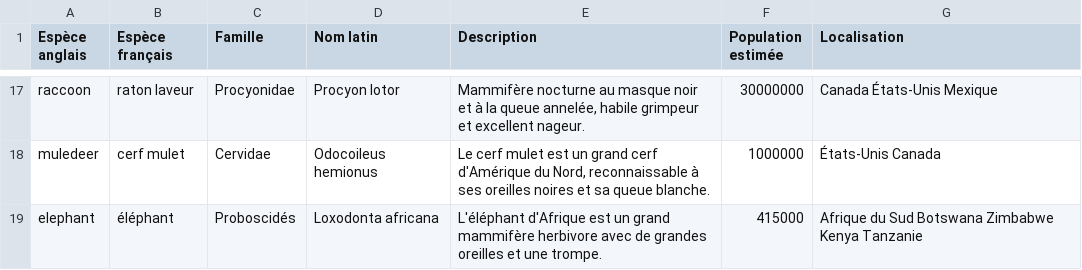
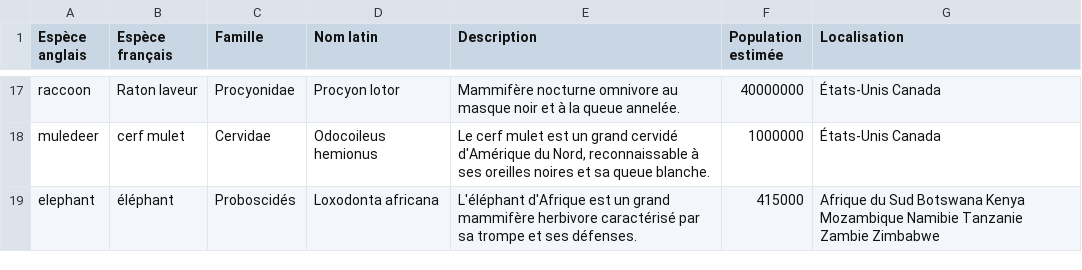
Before and after one commit to CedricSanchezGithub/ETL, a CSV file: ressource/metadata.csv, drawn as a sheet; only a part is shown, gaps mark what is left out; the diff covers the shown part only; the diff names each change by its address in the sheet, - before the commit and + after, or states it on an @@ line.

```diff
--- a/ressource/metadata.csv
+++ b/ressource/metadata.csv
-B17 (Espèce français): raton laveur
+B17 (Espèce français): Raton laveur
-E17 (Description): Mammifère nocturne au masque noir et à la queue annelée, habile grimpeur et excellent nageur.
+E17 (Description): Mammifère nocturne omnivore au masque noir et à la queue annelée.
-F17 (Population estimée): 30000000
+F17 (Population estimée): 40000000
-G17 (Localisation): Canada États-Unis Mexique
+G17 (Localisation): États-Unis Canada
-E18 (Description): …un grand cerf d'Amérique du…
+E18 (Description): …un grand cervidé d'Amérique du…
-E19 (Description): …mammifère herbivore avec de grandes oreilles et une trompe.
+E19 (Description): …mammifère herbivore caractérisé par sa trompe et ses défenses.
-G19 (Localisation): …Sud Botswana Zimbabwe Kenya Tanzanie
+G19 (Localisation): …Sud Botswana Kenya Mozambique Namibie Tanzanie Zambie Zimbabwe
```
Also changed, not shown: 32 edited cells elsewhere in this file, 3 other files.
